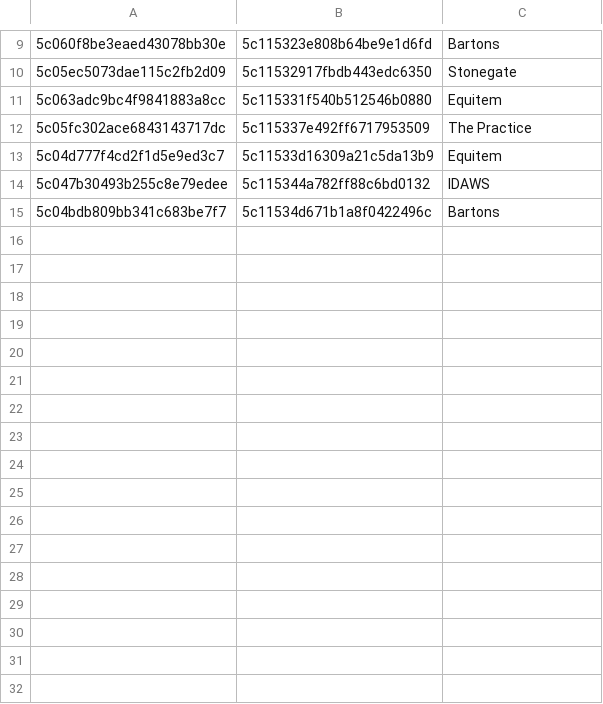
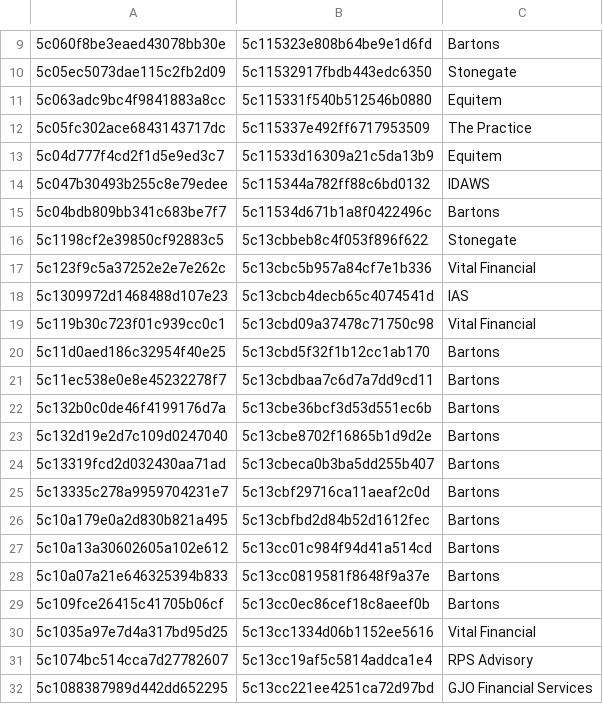
Before and after one commit to codenginebd/trellocard, a CSV file: mapping/card_mapping.csv, drawn as a sheet; only a part is shown, gaps mark what is left out; the diff names each change by its address in the sheet, - before the commit and + after, or states it on an @@ line.

```diff
--- a/mapping/card_mapping.csv
+++ b/mapping/card_mapping.csv
+row 16: 5c1198cf2e39850cf92883c5 | 5c13cbbeb8c4f053f896f622 | Stonegate
+row 17: 5c123f9c5a37252e2e7e262c | 5c13cbc5b957a84cf7e1b336 | Vital Financial
+row 18: 5c1309972d1468488d107e23 | 5c13cbcb4decb65c4074541d | IAS
+row 19: 5c119b30c723f01c939cc0c1 | 5c13cbd09a37478c71750c98 | Vital Financial
+row 20: 5c11d0aed186c32954f40e25 | 5c13cbd5f32f1b12cc1ab170 | Bartons
+row 21: 5c11ec538e0e8e45232278f7 | 5c13cbdbaa7c6d7a7dd9cd11 | Bartons
+row 22: 5c132b0c0de46f4199176d7a | 5c13cbe36bcf3d53d551ec6b | Bartons
+row 23: 5c132d19e2d7c109d0247040 | 5c13cbe8702f16865b1d9d2e | Bartons
+row 24: 5c13319fcd2d032430aa71ad | 5c13cbeca0b3ba5dd255b407 | Bartons
+row 25: 5c13335c278a9959704231e7 | 5c13cbf29716ca11aeaf2c0d | Bartons
+row 26: 5c10a179e0a2d830b821a495 | 5c13cbfbd2d84b52d1612fec | Bartons
+row 27: 5c10a13a30602605a102e612 | 5c13cc01c984f94d41a514cd | Bartons
+row 28: 5c10a07a21e646325394b833 | 5c13cc0819581f8648f9a37e | Bartons
+row 29: 5c109fce26415c41705b06cf | 5c13cc0ec86cef18c8aeef0b | Bartons
+row 30: 5c1035a97e7d4a317bd95d25 | 5c13cc1334d06b1152ee5616 | Vital Financial
+row 31: 5c1074bc514cca7d27782607 | 5c13cc19af5c5814addca1e4 | RPS Advisory
+row 32: 5c1088387989d442dd652295 | 5c13cc221ee4251ca72d97bd | GJO Financial Services
```
Also changed, not shown: 2 other files.
